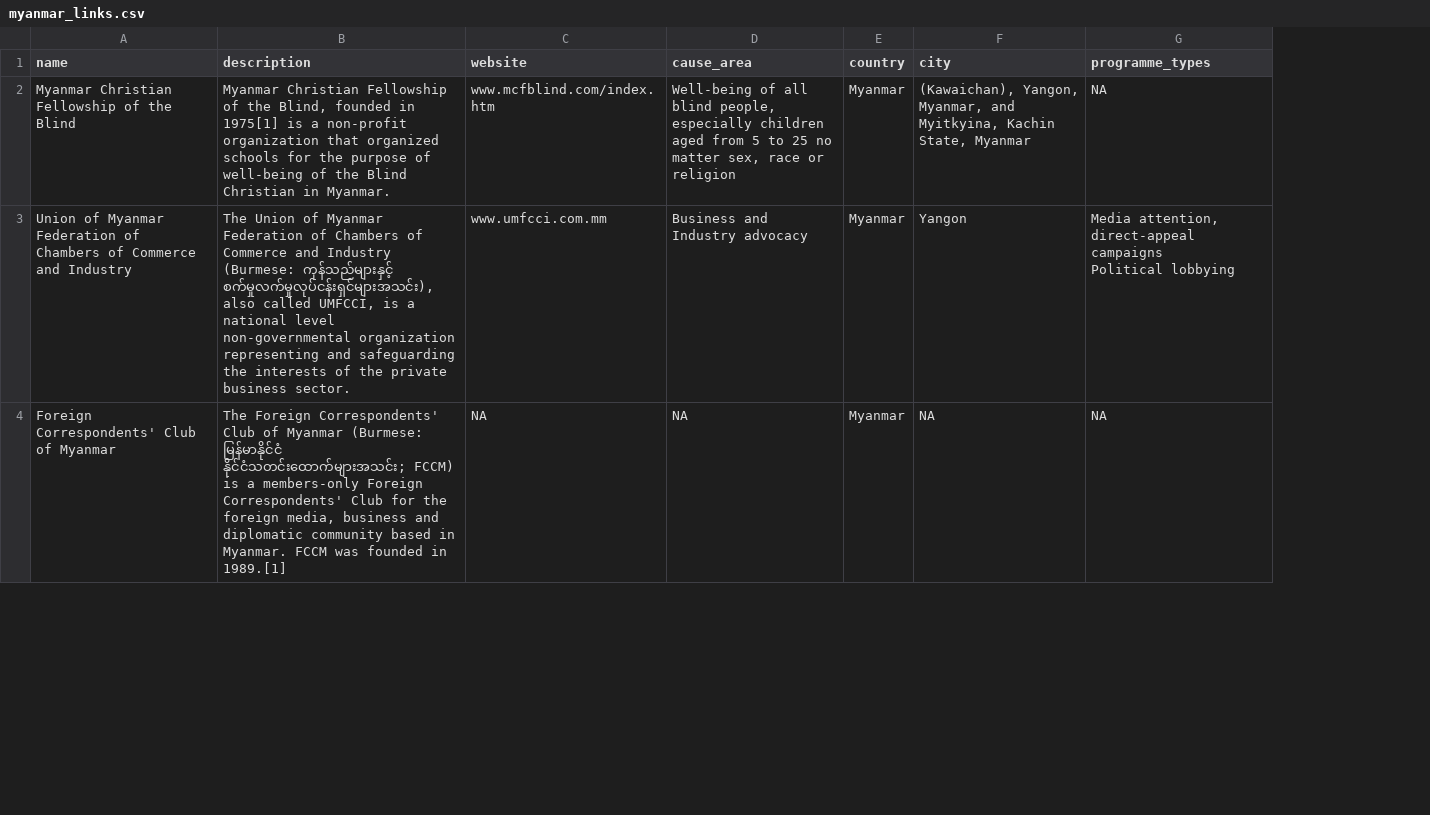
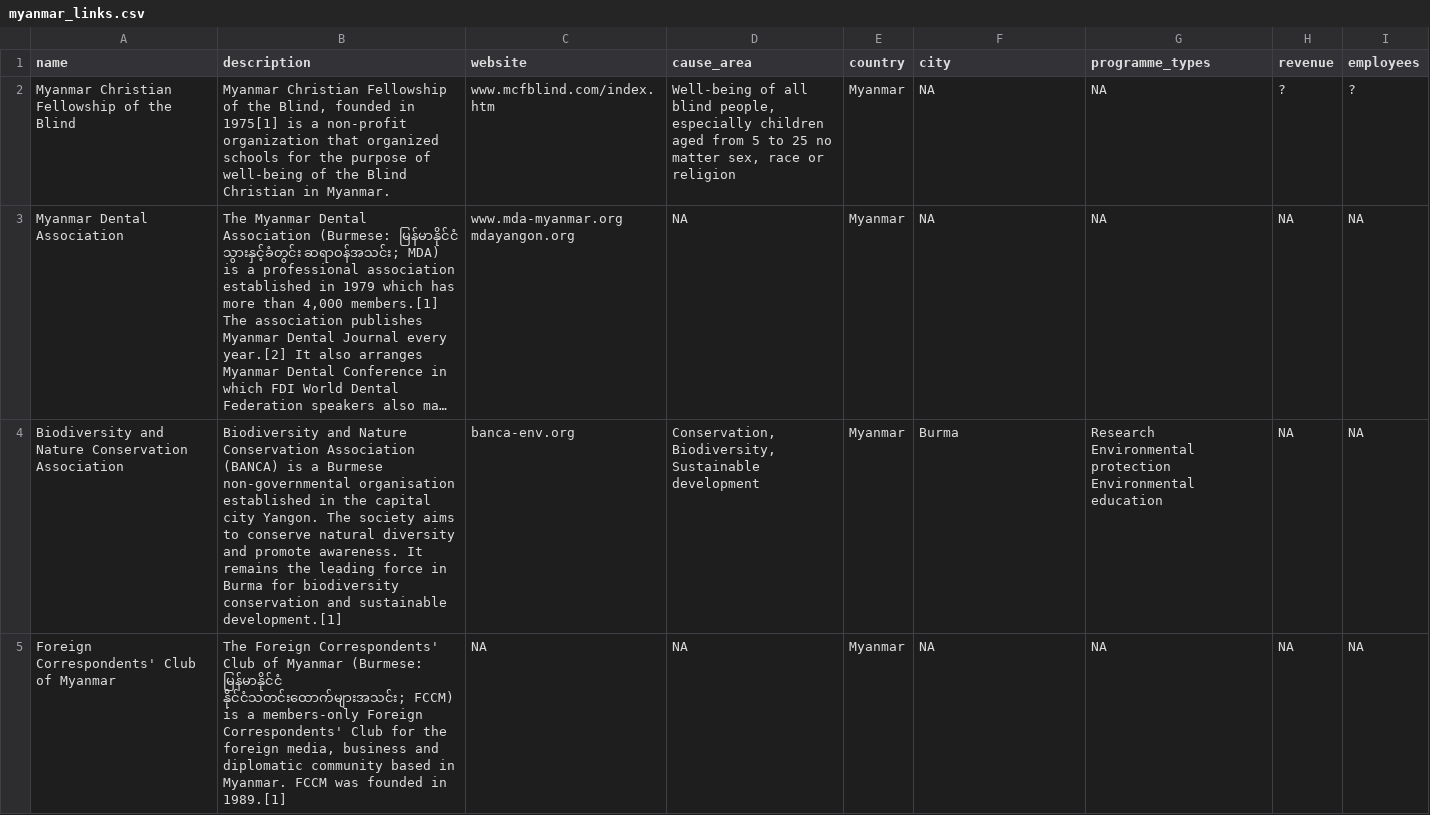
Before and after one commit to yinglinglow/myanmar_wiki, a CSV file: myanmar_links.csv, drawn as a sheet; only a part is shown; long unchanged cells end in …; removed rows and columns are numbered as before the commit, all else as after; ↵ is a line break in a cell; the diff covers the shown part only; the diff names each change by its address in the sheet, - before the commit and + after, or states it on an @@ line.

Commit message:
updated for myanmar and thailand

```diff
--- a/myanmar_links.csv
+++ b/myanmar_links.csv
+column H (revenue), row 2: ?; row 5: NA
+column I (employees), row 2: ?; row 5: NA
-F2 (city): (Kawaichan), Yangon, Myanmar, and Myitkyina, Kachin State, Myanmar
+F2 (city): NA
-row 3: Union of Myanmar Federation of Chambers of Commerce and Industry | The Union of Myanmar Federation of Chambers of Commerce and Industry (Burmese: ကုန်သည်များနှင့် စက်မှုလက်မှုလုပ်ငန်းရှင်များအသင်း), also called UMFCCI, is a national level non-governmental organization representing and safeguarding the interests of the private business sector. | www.umfcci.com.mm | Business and Industry advocacy | Myanmar | Yangon | Media attention, direct-appeal campaigns ↵ Political lobbying
@@ row 14 moved to row 3: Myanmar Dental Association @@
+row 4: Biodiversity and Nature Conservation Association | Biodiversity and Nature Conservation Association (BANCA) is a Burmese non-governmental organisation established in the capital city Yangon. The society aims to conserve natural diversity and promote awareness. It remains the leading force in Burma for biodiversity conservation and sustainable development.[1] | banca-env.org | Conservation, Biodiversity, Sustainable development | Myanmar | Burma | Research ↵ Environmental protection ↵ Environmental education | NA | NA
```
Also changed, not shown: 1 added row, 1 removed row and 2 edited cells elsewhere in this file, 3 other files.
